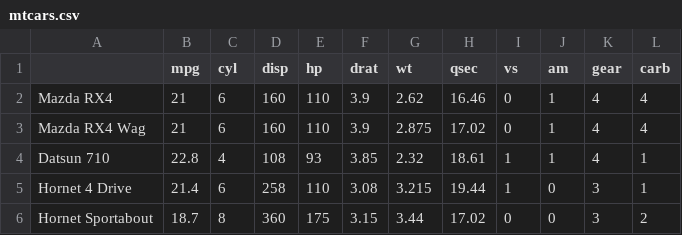
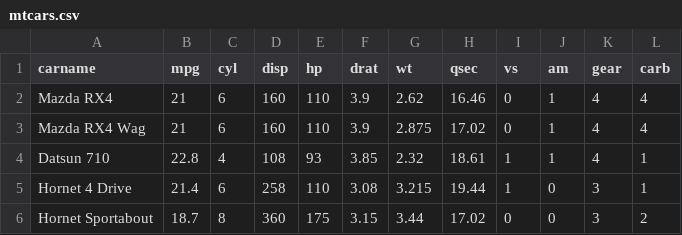
Before and after one commit to dupadhyaya/rAnalyticsHHE, a CSV file: data/mtcars.csv, drawn as a sheet; only a part is shown.

Commit message:
Update mtcars.csv

```diff
--- a/data/mtcars.csv
+++ b/data/mtcars.csv
@@ -1,2 +1,2 @@
-"","mpg","cyl","disp","hp","drat","wt","qsec","vs","am","gear","carb"
+"carname","mpg","cyl","disp","hp","drat","wt","qsec","vs","am","gear","carb"
 "Mazda RX4",21,6,160,110,3.9,2.62,16.46,0,1,4,4
```
